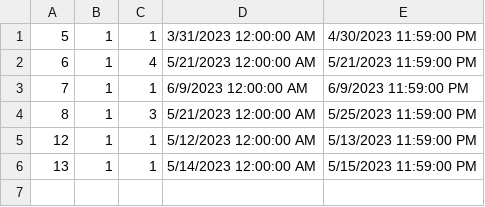
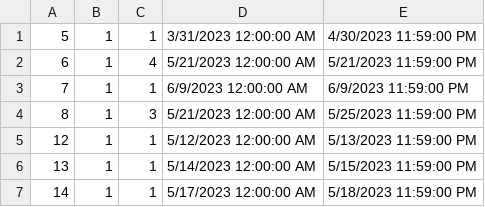
Before and after one commit to anjalovric/Tim1, a CSV file: InitialProject/Resources/Data/accommodationReservations.csv, drawn as a sheet.

```diff
--- a/InitialProject/Resources/Data/accommodationReservations.csv
+++ b/InitialProject/Resources/Data/accommodationReservations.csv
@@ -6 +6,2 @@
 13|1|1|5/14/2023 12:00:00 AM|5/15/2023 11:59:00 PM
+14|1|1|5/17/2023 12:00:00 AM|5/18/2023 11:59:00 PM
```
Also changed, not shown: 14 other files.
